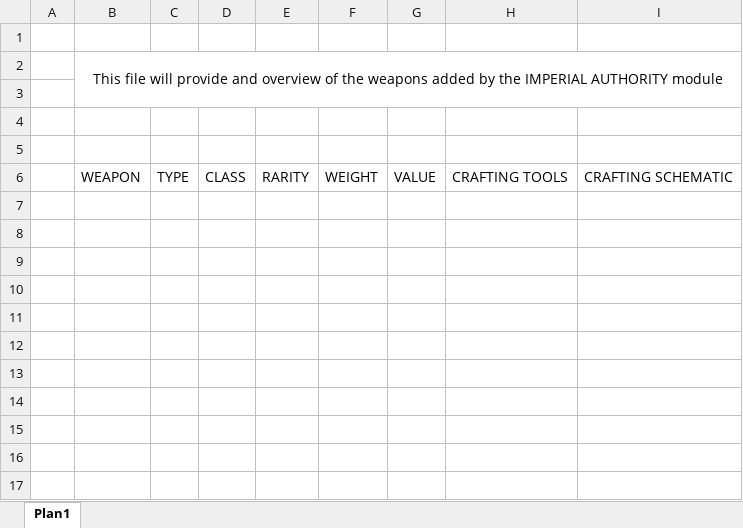
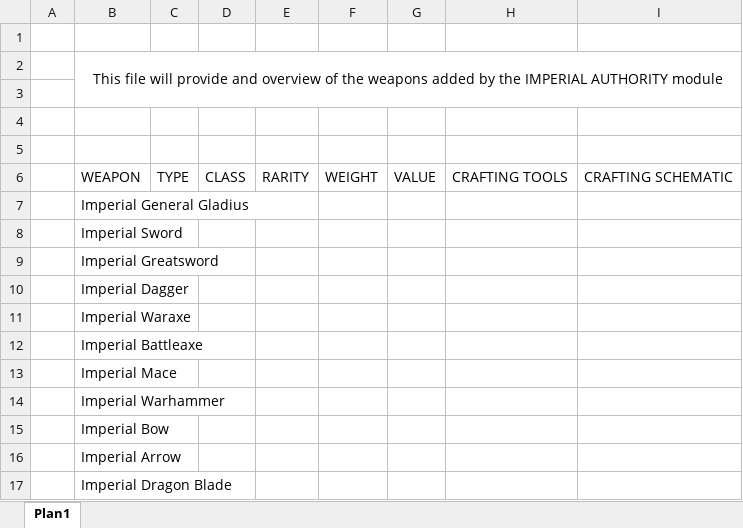
Before and after one commit to Indridcold96/TES-Culture-Overhaul, an Excel workbook: Files/Modules/Imperial Authority/Tables/Equipment/Weapons.xlsx, sheet Plan1, drawn as a sheet; values as stored, in another font and other column widths than the file's, no borders; the diff names each change by its address in the sheet, - before the commit and + after, or states it on an @@ line.

```diff
--- a/Files/Modules/Imperial Authority/Tables/Equipment/Weapons.xlsx (sheet Plan1)
+++ b/Files/Modules/Imperial Authority/Tables/Equipment/Weapons.xlsx (sheet Plan1)
+row 7:  | Imperial General Gladius
+row 8:  | Imperial Sword
+row 9:  | Imperial Greatsword
+row 10:  | Imperial Dagger
+row 11:  | Imperial Waraxe
+row 12:  | Imperial Battleaxe
+row 13:  | Imperial Mace
+row 14:  | Imperial Warhammer
+row 15:  | Imperial Bow
+row 16:  | Imperial Arrow
+row 17:  | Imperial Dragon Blade
```
Also changed, not shown: Files/General/Tables/Equipment/Standard/Standard Armors.xlsx, Files/Modules/Dwemer Legacy/Tables/Equipment/Weapons.xlsx, 27 other files.
